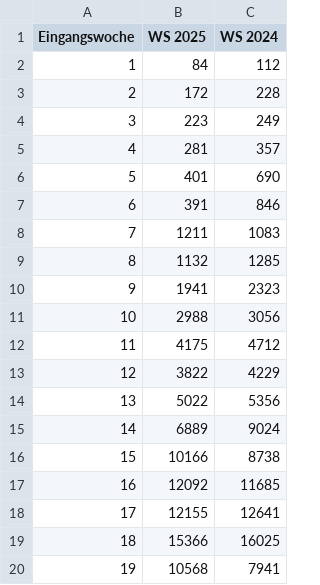
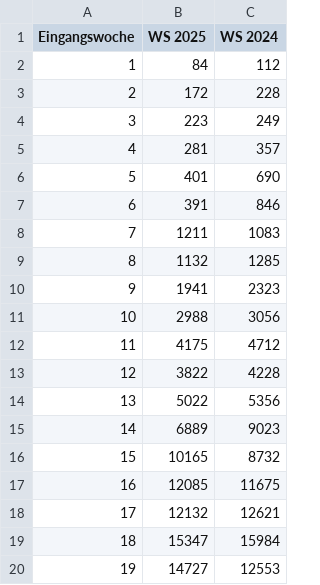
Before and after one commit to thoilene/ua_monitoring, a CSV file: antrag_nach_Eingangswoche_agg.csv, drawn as a sheet.

```diff
--- a/antrag_nach_Eingangswoche_agg.csv
+++ b/antrag_nach_Eingangswoche_agg.csv
@@ -12,9 +12,9 @@ Eingangswoche;WS 2025;WS 2024
 11;4175;4712
-12;3822;4229
+12;3822;4228
 13;5022;5356
-14;6889;9024
-15;10166;8738
-16;12092;11685
-17;12155;12641
-18;15366;16025
-19;10568;7941
+14;6889;9023
+15;10165;8732
+16;12085;11675
+17;12132;12621
+18;15347;15984
+19;14727;12553
```
Also changed, not shown: BewerberNachLaender.csv, Top10BewerberNachLaender.csv, 3 other files.
